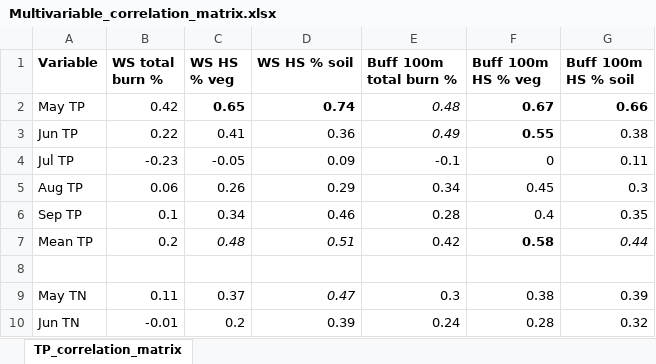
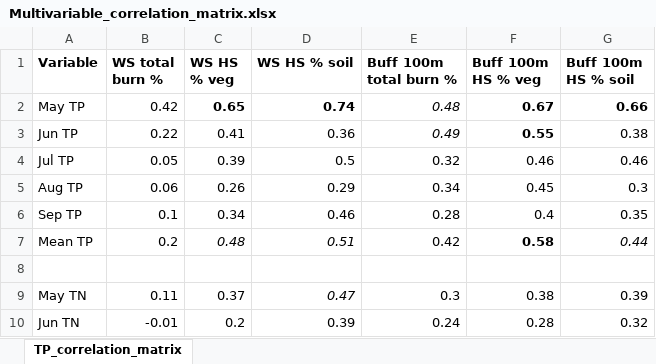
Before and after one commit to cont-limno/SplashNBurn, an Excel workbook: Data/Correlation_matrices/Multivariable_correlation_matrix.xlsx, sheet TP_correlation_matrix, drawn as a sheet; only a part is shown; values as stored, in another font and other column widths than the file's, no borders; the diff names each change by its address in the sheet, - before the commit and + after, or states it on an @@ line.

```diff
--- a/Data/Correlation_matrices/Multivariable_correlation_matrix.xlsx (sheet TP_correlation_matrix)
+++ b/Data/Correlation_matrices/Multivariable_correlation_matrix.xlsx (sheet TP_correlation_matrix)
-B4 (WS total burn %): -0.23
+B4 (WS total burn %): 0.05
-C4 (WS HS % veg): -0.05
+C4 (WS HS % veg): 0.39
-D4 (WS HS % soil): 0.09
+D4 (WS HS % soil): 0.5
-E4 (Buff 100m total burn %): -0.1
+E4 (Buff 100m total burn %): 0.32
-F4 (Buff 100m HS % veg): 0
+F4 (Buff 100m HS % veg): 0.46
-G4 (Buff 100m HS % soil): 0.11
+G4 (Buff 100m HS % soil): 0.46
```
Also changed, not shown: Data/WaterQuality/Lab Analyses_Lakes10-20-22.xlsx, Data/WaterQuality/LabAnalyses_Lakes9-30-22.xlsx, 18 other files.
